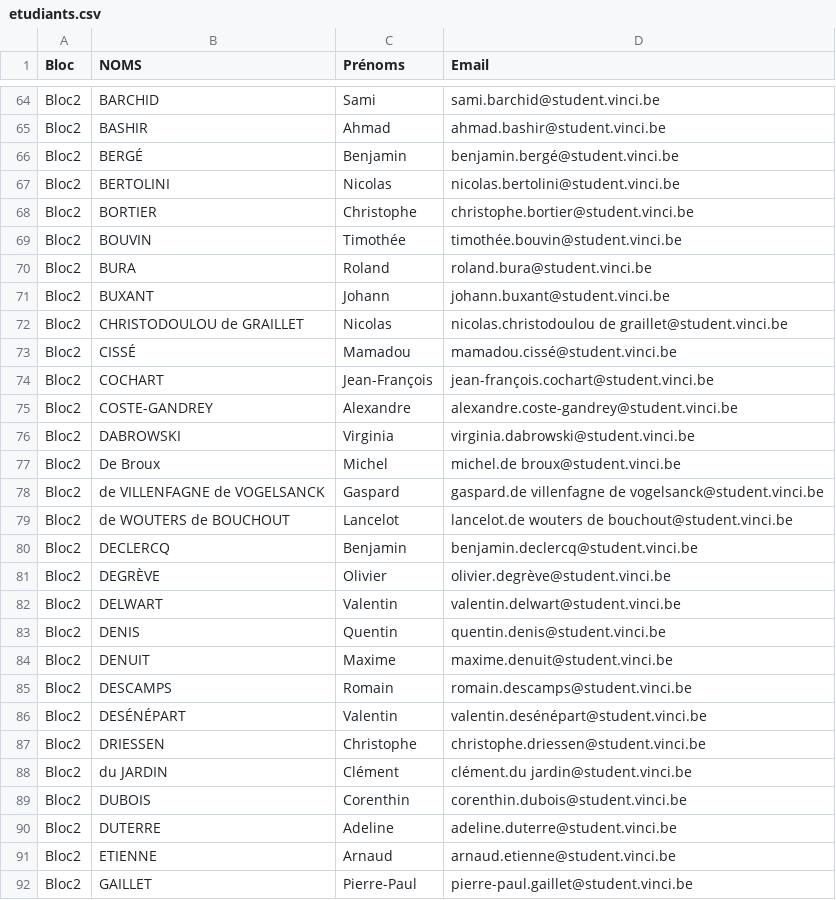
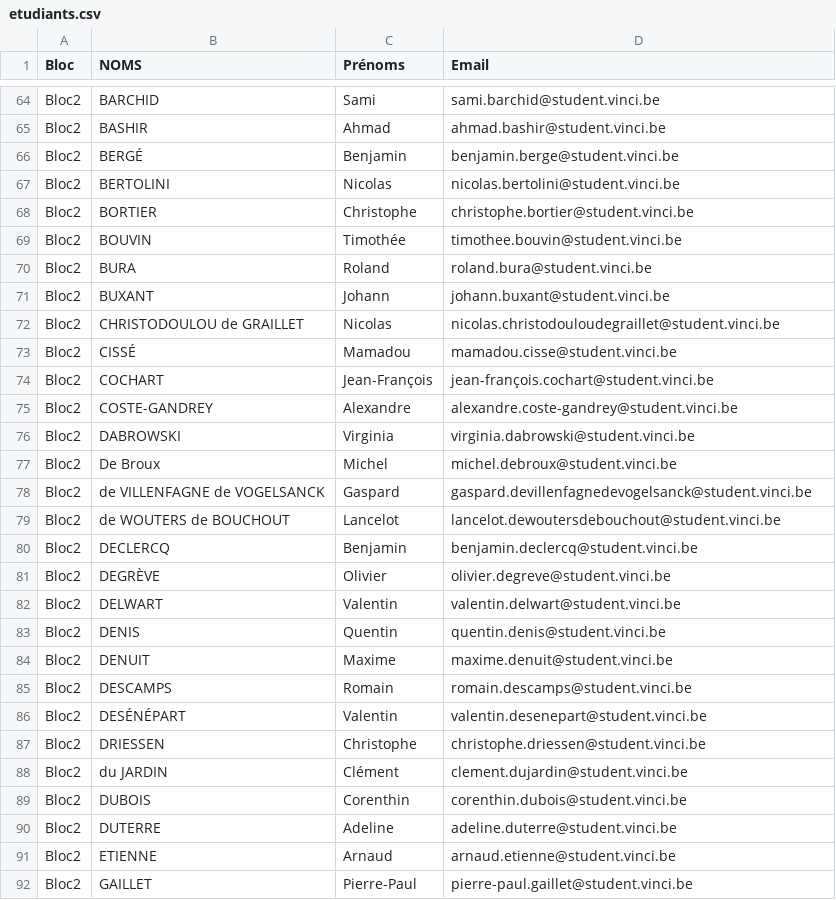
Before and after one commit to marcoamory/projet_web, a CSV file: conf/etudiants.csv, drawn as a sheet; only a part is shown, gaps mark what is left out; the diff covers the shown part only; the diff names each change by its address in the sheet, - before the commit and + after, or states it on an @@ line.

```diff
--- a/conf/etudiants.csv
+++ b/conf/etudiants.csv
-D66 (Email): benjamin.bergé@student.vinci.be
+D66 (Email): benjamin.berge@student.vinci.be
-D69 (Email): timothée.bouvin@student.vinci.be
+D69 (Email): timothee.bouvin@student.vinci.be
-D72 (Email): nicolas.christodoulou de graillet@student.vinci.be
+D72 (Email): nicolas.christodouloudegraillet@student.vinci.be
-D73 (Email): mamadou.cissé@student.vinci.be
+D73 (Email): mamadou.cisse@student.vinci.be
-D77 (Email): michel.de broux@student.vinci.be
+D77 (Email): michel.debroux@student.vinci.be
-D78 (Email): gaspard.de villenfagne de vogelsanck@student.vinci.be
+D78 (Email): gaspard.devillenfagnedevogelsanck@student.vinci.be
-D79 (Email): lancelot.de wouters de bouchout@student.vinci.be
+D79 (Email): lancelot.dewoutersdebouchout@student.vinci.be
-D81 (Email): olivier.degrève@student.vinci.be
+D81 (Email): olivier.degreve@student.vinci.be
-D86 (Email): valentin.desénépart@student.vinci.be
+D86 (Email): valentin.desenepart@student.vinci.be
-D88 (Email): clément.du jardin@student.vinci.be
+D88 (Email): clement.dujardin@student.vinci.be
```
Also changed, not shown: 1 removed row and 92 edited cells elsewhere in this file, 13 other files.
